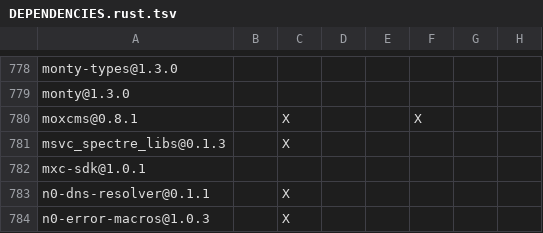
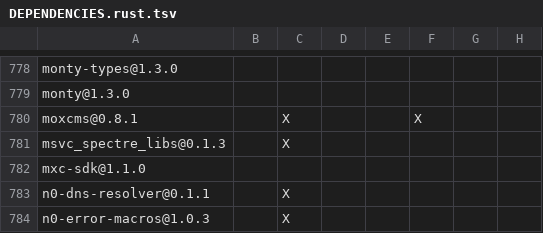
Before and after one commit to apache/maka, a TSV file: products/maka/cli/DEPENDENCIES.rust.tsv, drawn as a sheet; only a part is shown, gaps mark what is left out; the diff names each change by its address in the sheet, - before the commit and + after, or states it on an @@ line.

```diff
--- a/products/maka/cli/DEPENDENCIES.rust.tsv
+++ b/products/maka/cli/DEPENDENCIES.rust.tsv
-A782: mxc-sdk@1.0.1
+A782: mxc-sdk@1.1.0
```
Also changed, not shown: 45 other files.
